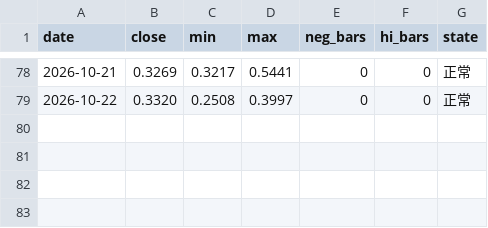
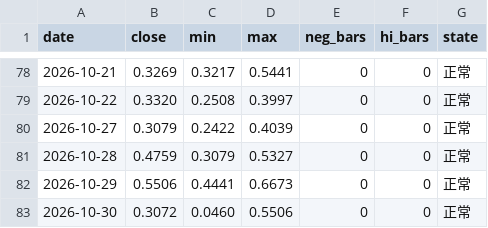
Before and after one commit to jesselauristonlivermore1877-arch/StaticWebPage, a CSV file: data/history/gauge_daily.csv, drawn as a sheet; only a part is shown, gaps mark what is left out; the diff names each change by its address in the sheet, - before the commit and + after, or states it on an @@ line.

Commit message:
data: 張力指標逐日序列（gauge_daily）

```diff
--- a/data/history/gauge_daily.csv
+++ b/data/history/gauge_daily.csv
+row 80: 2026-10-27 | 0.3079 | 0.2422 | 0.4039 | 0 | 0 | 正常
+row 81: 2026-10-28 | 0.4759 | 0.3079 | 0.5327 | 0 | 0 | 正常
+row 82: 2026-10-29 | 0.5506 | 0.4441 | 0.6673 | 0 | 0 | 正常
+row 83: 2026-10-30 | 0.3072 | 0.0460 | 0.5506 | 0 | 0 | 正常
```
